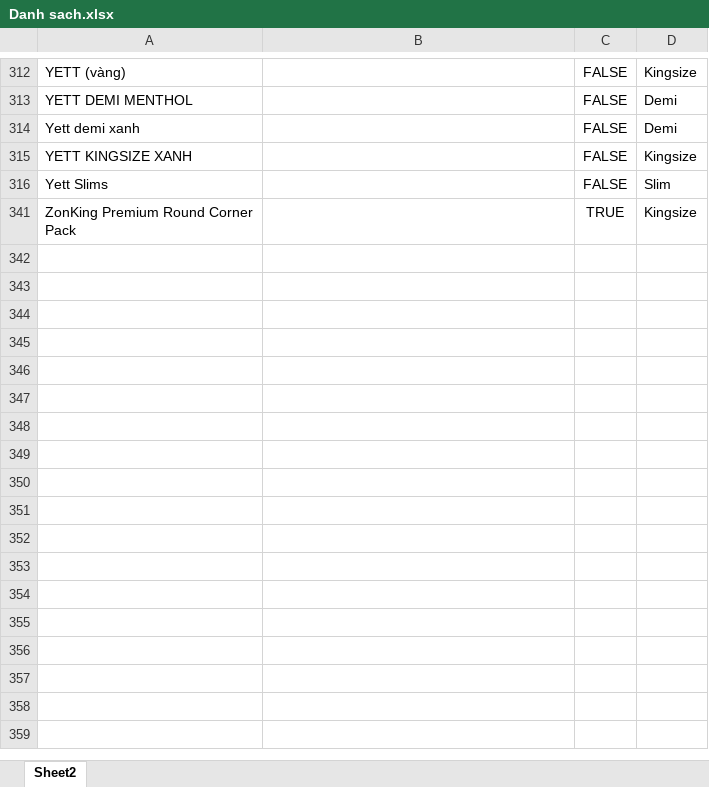
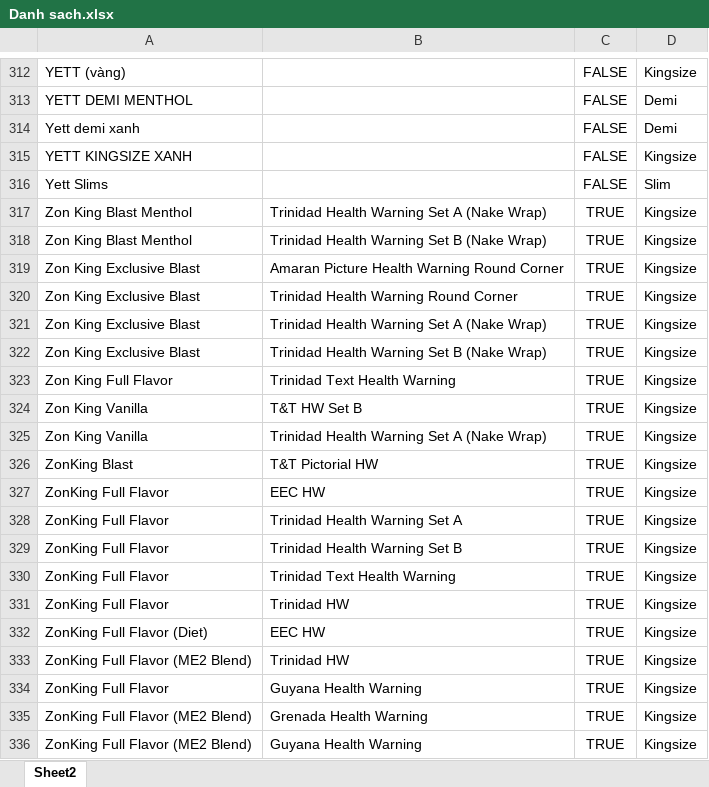
Before and after one commit to ngocvukh/Quanlykhomau, an Excel workbook: Danh sach.xlsx, sheet Sheet2, drawn as a sheet; only a part is shown, gaps mark what is left out; the shorter side is filled out with more unchanged rows; values as stored, in another font and other column widths than the file's, no borders; conditional formats not drawn; the diff covers the shown part only; the diff names each change by its address in the sheet, - before the commit and + after, or states it on an @@ line.

```diff
--- a/Danh sach.xlsx (sheet Sheet2)
+++ b/Danh sach.xlsx (sheet Sheet2)
@@ row 317 unhidden: Zon King Blast Menthol | Trinidad Health Warning Set A (Nake Wrap) | TRUE | Kingsize @@
@@ row 318 unhidden: Zon King Blast Menthol | Trinidad Health Warning Set B (Nake Wrap) | TRUE | Kingsize @@
@@ row 319 unhidden: Zon King Exclusive Blast | Amaran Picture Health Warning Round Corner | TRUE | Kingsize @@
@@ row 320 unhidden: Zon King Exclusive Blast | Trinidad Health Warning Round Corner | TRUE | Kingsize @@
@@ row 321 unhidden: Zon King Exclusive Blast | Trinidad Health Warning Set A (Nake Wrap) | TRUE | Kingsize @@
@@ row 322 unhidden: Zon King Exclusive Blast | Trinidad Health Warning Set B (Nake Wrap) | TRUE | Kingsize @@
+row 323: Zon King Full Flavor | Trinidad Text Health Warning | TRUE | Kingsize
@@ row 324 unhidden: Zon King Vanilla | T&T HW Set B | TRUE | Kingsize @@
@@ row 325 unhidden: Zon King Vanilla | Trinidad Health Warning Set A (Nake Wrap) | TRUE | Kingsize @@
@@ row 326 unhidden: ZonKing Blast | T&T Pictorial HW | TRUE | Kingsize @@
+row 327: ZonKing Full Flavor | EEC HW | TRUE | Kingsize
+row 328: ZonKing Full Flavor | Trinidad Health Warning Set A | TRUE | Kingsize
+row 329: ZonKing Full Flavor | Trinidad Health Warning Set B | TRUE | Kingsize
+row 330: ZonKing Full Flavor | Trinidad Text Health Warning | TRUE | Kingsize
+row 331: ZonKing Full Flavor | Trinidad HW | TRUE | Kingsize
+row 332: ZonKing Full Flavor (Diet) | EEC HW | TRUE | Kingsize
+row 333: ZonKing Full Flavor (ME2 Blend) | Trinidad HW | TRUE | Kingsize
@@ row 334 unhidden: ZonKing Full Flavor | Guyana Health Warning | TRUE | Kingsize @@
@@ row 335 unhidden: ZonKing Full Flavor (ME2 Blend) | Grenada Health Warning | TRUE | Kingsize @@
@@ row 336 unhidden: ZonKing Full Flavor (ME2 Blend) | Guyana Health Warning | TRUE | Kingsize @@
```
Also changed, not shown: 33 added rows, 178 hidden or unhidden rows and 10 edited cells elsewhere in this sheet, hidden cells, 2 other files.
